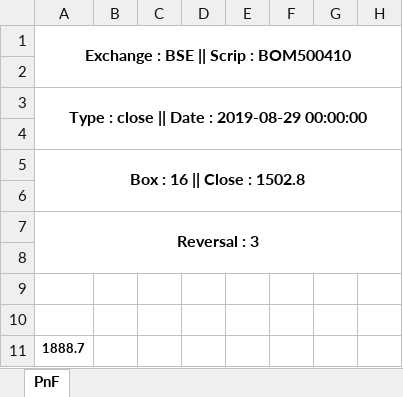
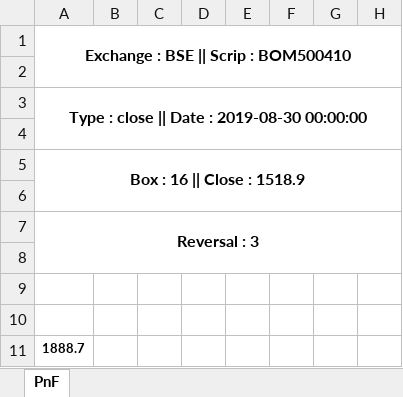
Before and after one commit to kncsolutions/dhelm-pnf-chart-generator, an Excel workbook: charts_quandl/BOM500410_close.xlsx, sheet PnF, drawn as a sheet; only a part is shown; values as stored, in another font and other column widths than the file's, no borders; the diff names each change by its address in the sheet, - before the commit and + after, or states it on an @@ line.

```diff
--- a/charts_quandl/BOM500410_close.xlsx (sheet PnF)
+++ b/charts_quandl/BOM500410_close.xlsx (sheet PnF)
-A3: Type : close || Date : 2019-08-29 00:00:00
+A3: Type : close || Date : 2019-08-30 00:00:00
-A5: Box : 16 || Close : 1502.8
+A5: Box : 16 || Close : 1518.9
```
Also changed, not shown: charts_gfeed/BHEL_close.xlsx, charts_gfeed/SBIN_close.xlsx, 20 other files.
